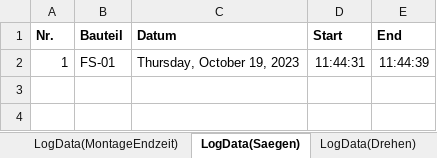
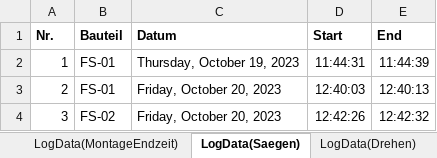
Before and after one commit to otaviomserra/ADP-code, an Excel workbook: datenverarbeitung/Digital_Button.xlsm, sheet LogData(Saegen), drawn as a sheet; values as stored, in another font and other column widths than the file's, no borders; the diff names each change by its address in the sheet, - before the commit and + after, or states it on an @@ line.

```diff
--- a/datenverarbeitung/Digital_Button.xlsm (sheet LogData(Saegen))
+++ b/datenverarbeitung/Digital_Button.xlsm (sheet LogData(Saegen))
+row 3: 2 | FS-01 | Friday, October 20, 2023 | 12:40:03 | 12:40:13
+row 4: 3 | FS-02 | Friday, October 20, 2023 | 12:42:26 | 12:42:32
```
Also changed, not shown: sheet LogData(Drehen), sheet LogData(Waschen), sheet Dashboard, sheet LogData(Ausfallzeit), charts or pictures, Konzept Digitaler Schatten Dashboard.xlsm, 24 other files.
